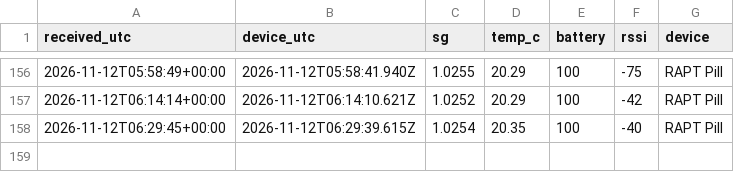
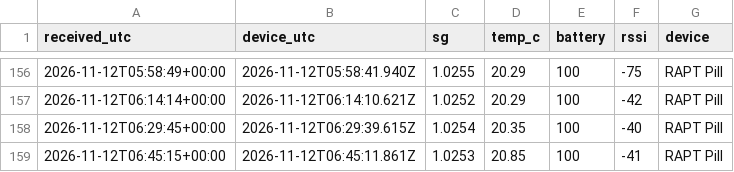
Before and after one commit to monstor/homebrew-recipes, a CSV file: brew-log/telemetry/0012.csv, drawn as a sheet; only a part is shown, gaps mark what is left out.

```diff
--- a/brew-log/telemetry/0012.csv
+++ b/brew-log/telemetry/0012.csv
@@ -158 +158,2 @@ received_utc,device_utc,sg,temp_c,battery,rssi,device
 2026-11-12T06:29:45+00:00,2026-11-12T06:29:39.615Z,1.0254,20.35,100,-40,RAPT Pill
+2026-11-12T06:45:15+00:00,2026-11-12T06:45:11.861Z,1.0253,20.85,100,-41,RAPT Pill
```
Also changed, not shown: 3 other files.
